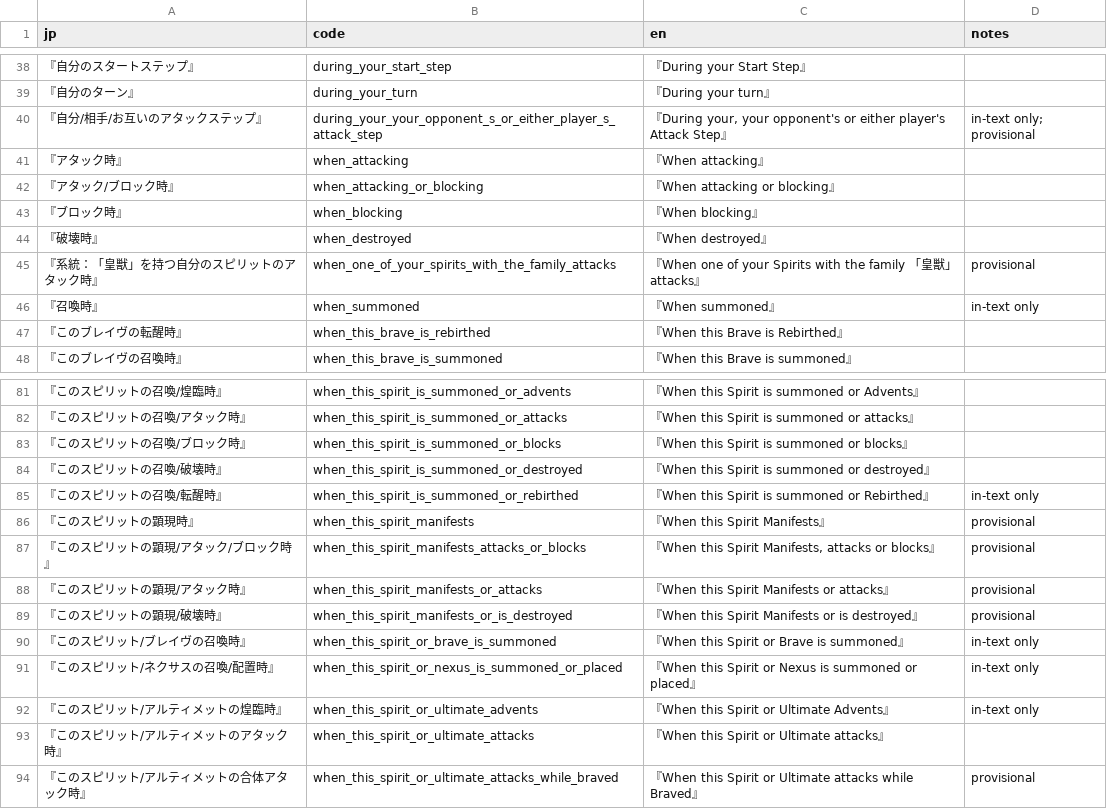
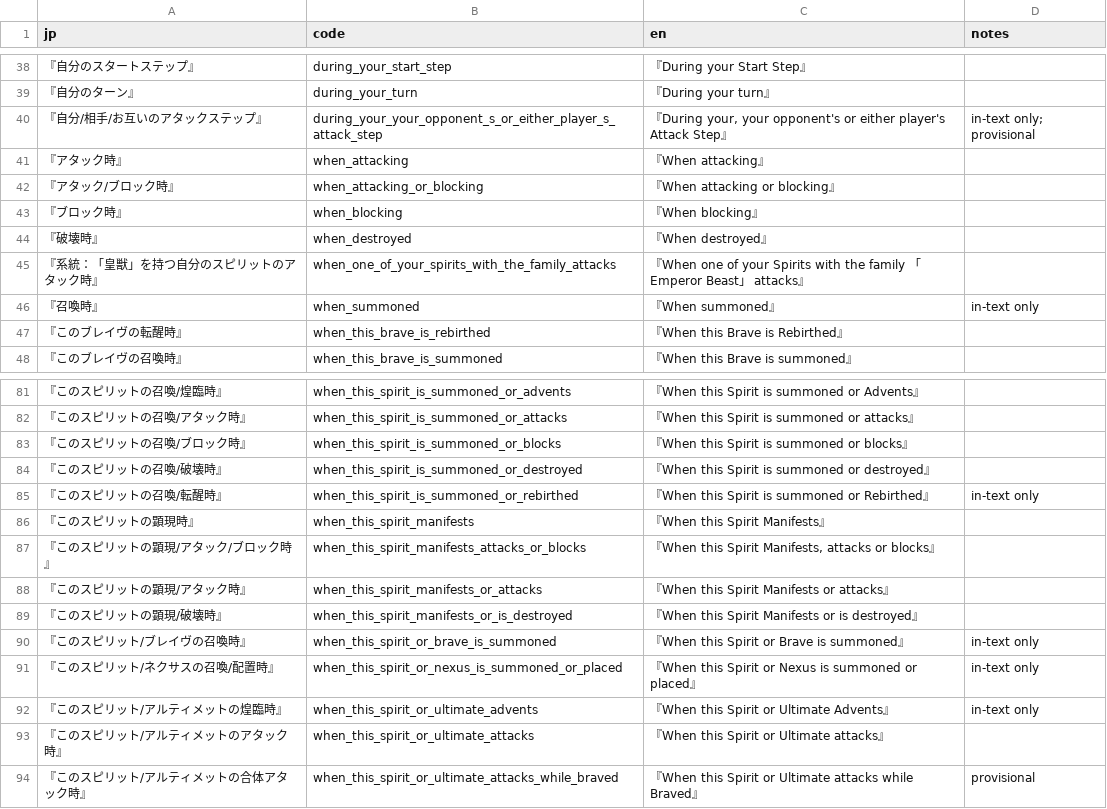
Before and after one commit to AleFire99/BS_Database, a CSV file: data/glossary/timings.csv, drawn as a sheet; only a part is shown, gaps mark what is left out.

```diff
--- a/data/glossary/timings.csv
+++ b/data/glossary/timings.csv
@@ -44,3 +44,3 @@ jp,code,en,notes
 『破壊時』,when_destroyed,『When destroyed』,
-『系統：「皇獣」を持つ自分のスピリットのアタック時』,when_one_of_your_spirits_with_the_family_attacks,『When one of your Spirits with the family 「皇獣」 attacks』,provisional
+『系統：「皇獣」を持つ自分のスピリットのアタック時』,when_one_of_your_spirits_with_the_family_attacks,『When one of your Spirits with the family 「Emperor Beast」 attacks』,
 『召喚時』,when_summoned,『When summoned』,in-text only
@@ -85,6 +85,6 @@ jp,code,en,notes
 『このスピリットの召喚/転醒時』,when_this_spirit_is_summoned_or_rebirthed,『When this Spirit is summoned or Rebirthed』,in-text only
-『このスピリットの顕現時』,when_this_spirit_manifests,『When this Spirit Manifests』,provisional
-『このスピリットの顕現/アタック/ブロック時』,when_this_spirit_manifests_attacks_or_blocks,"『When this Spirit Manifests, attacks or blocks』",provisional
-『このスピリットの顕現/アタック時』,when_this_spirit_manifests_or_attacks,『When this Spirit Manifests or attacks』,provisional
-『このスピリットの顕現/破壊時』,when_this_spirit_manifests_or_is_destroyed,『When this Spirit Manifests or is destroyed』,provisional
+『このスピリットの顕現時』,when_this_spirit_manifests,『When this Spirit Manifests』,
+『このスピリットの顕現/アタック/ブロック時』,when_this_spirit_manifests_attacks_or_blocks,"『When this Spirit Manifests, attacks or blocks』",
+『このスピリットの顕現/アタック時』,when_this_spirit_manifests_or_attacks,『When this Spirit Manifests or attacks』,
+『このスピリットの顕現/破壊時』,when_this_spirit_manifests_or_is_destroyed,『When this Spirit Manifests or is destroyed』,
 『このスピリット/ブレイヴの召喚時』,when_this_spirit_or_brave_is_summoned,『When this Spirit or Brave is summoned』,in-text only
```
Also changed, not shown: 4 other files.
